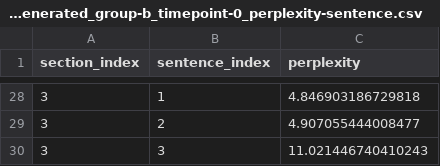
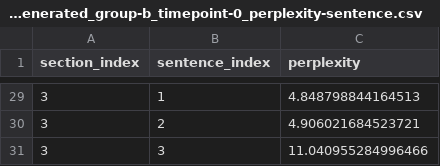
Before and after one commit to ypauli/pelican_nlp, a CSV file: examples/example_perplexity/derivatives/perplexity-sentence/part-0/ses-0/task-generated/part-0_ses-0_task-generated_group-b_timepoint-0_perplexity-sentence.csv, drawn as a sheet; only a part is shown, gaps mark what is left out; addresses are those after the commit; the diff covers the shown part only; the diff names each change by its address in the sheet, - before the commit and + after, or states it on an @@ line.

```diff
--- a/examples/example_perplexity/derivatives/perplexity-sentence/part-0/ses-0/task-generated/part-0_ses-0_task-generated_group-b_timepoint-0_perplexity-sentence.csv
+++ b/examples/example_perplexity/derivatives/perplexity-sentence/part-0/ses-0/task-generated/part-0_ses-0_task-generated_group-b_timepoint-0_perplexity-sentence.csv
-C29 (perplexity): 4.846903186729818
+C29 (perplexity): 4.848798844164513
-C30 (perplexity): 4.907055444008477
+C30 (perplexity): 4.906021684523721
-C31 (perplexity): 11.021446740410243
+C31 (perplexity): 11.040955284996466
```
Also changed, not shown: 1 added row and 17 edited cells elsewhere in this file, 19 other files.
